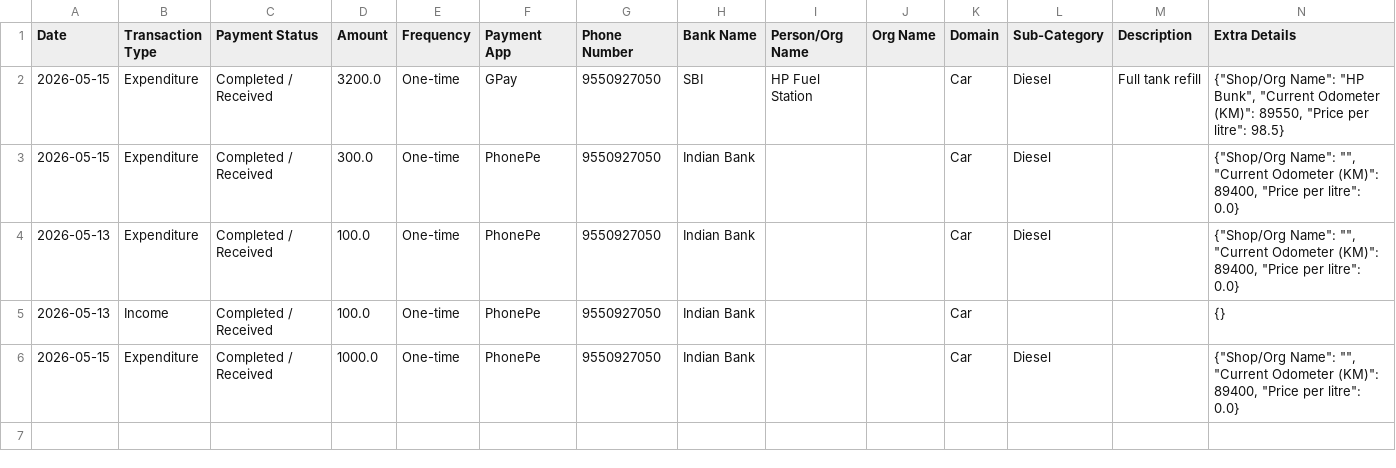
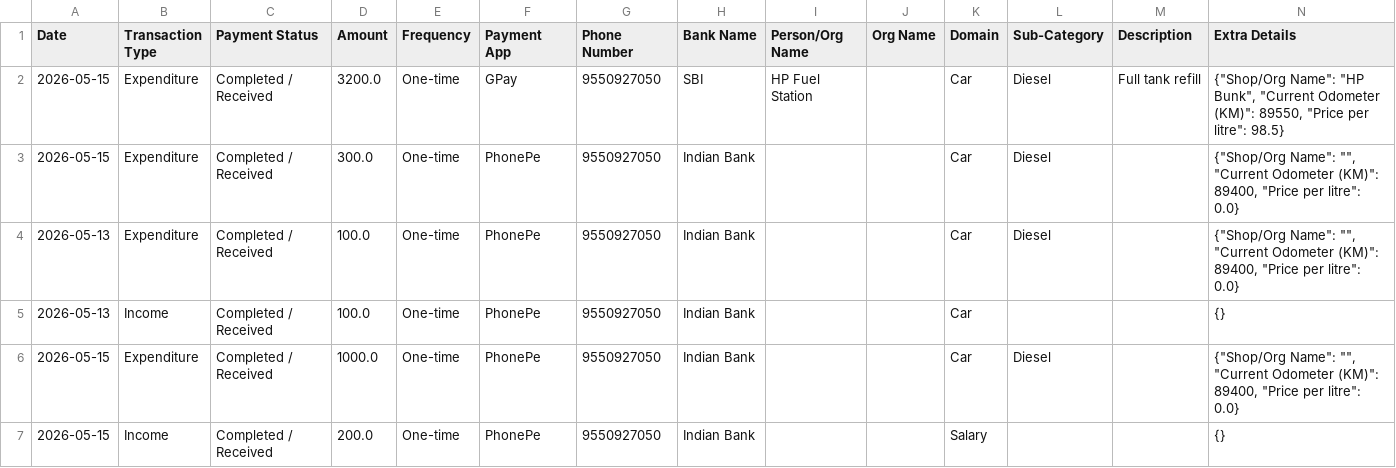
Before and after one commit to Prakash-1619/Finance, a CSV file: data.csv, drawn as a sheet; the diff names each change by its address in the sheet, - before the commit and + after, or states it on an @@ line.

Commit message:
Added Salary transaction

```diff
--- a/data.csv
+++ b/data.csv
+row 7: 2026-05-15 | Income | Completed / Received | 200.0 | One-time | PhonePe | 9550927050 | Indian Bank |  |  | Salary |  |  | {}
```
